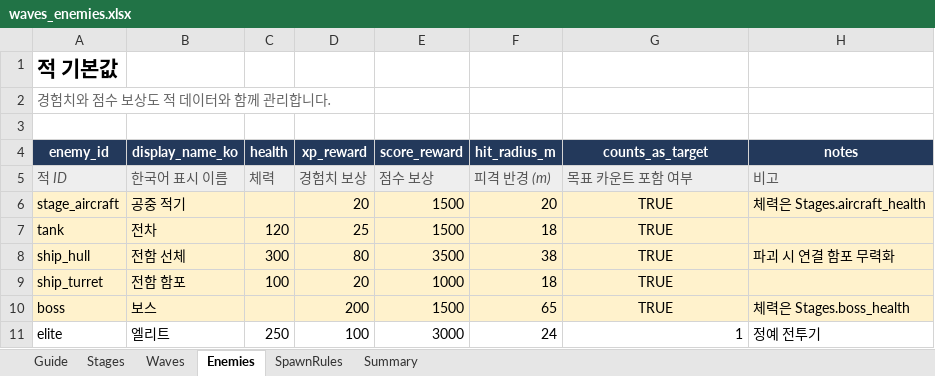
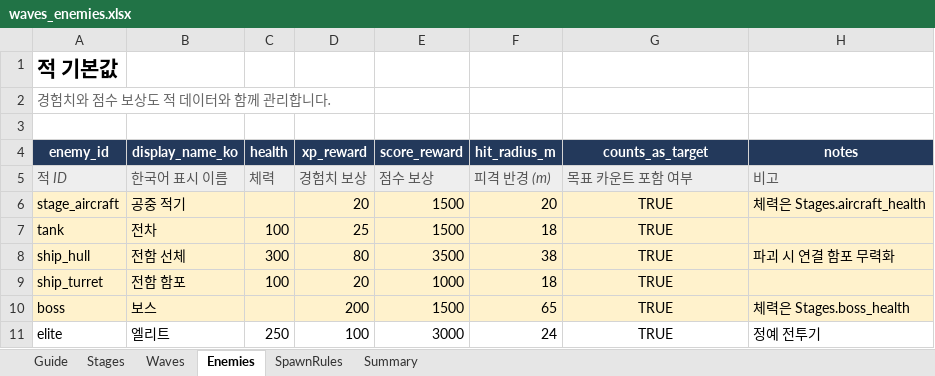
Before and after one commit to rasiail/StarFighter_Maker, an Excel workbook: balance/waves_enemies.xlsx, sheet Enemies, drawn as a sheet; values as stored, in another font and other column widths than the file's, no borders; table styles not drawn; the diff names each change by its address in the sheet, - before the commit and + after, or states it on an @@ line.

```diff
--- a/balance/waves_enemies.xlsx (sheet Enemies)
+++ b/balance/waves_enemies.xlsx (sheet Enemies)
-C7 (health): 120
+C7 (health): 100
-G11 (counts_as_target): 1
+G11 (counts_as_target): TRUE
-G11 alignment: right
+G11 alignment: center
```
Also changed, not shown: sheet Waves, sheet Summary, sheet Stages, 33 other files.
